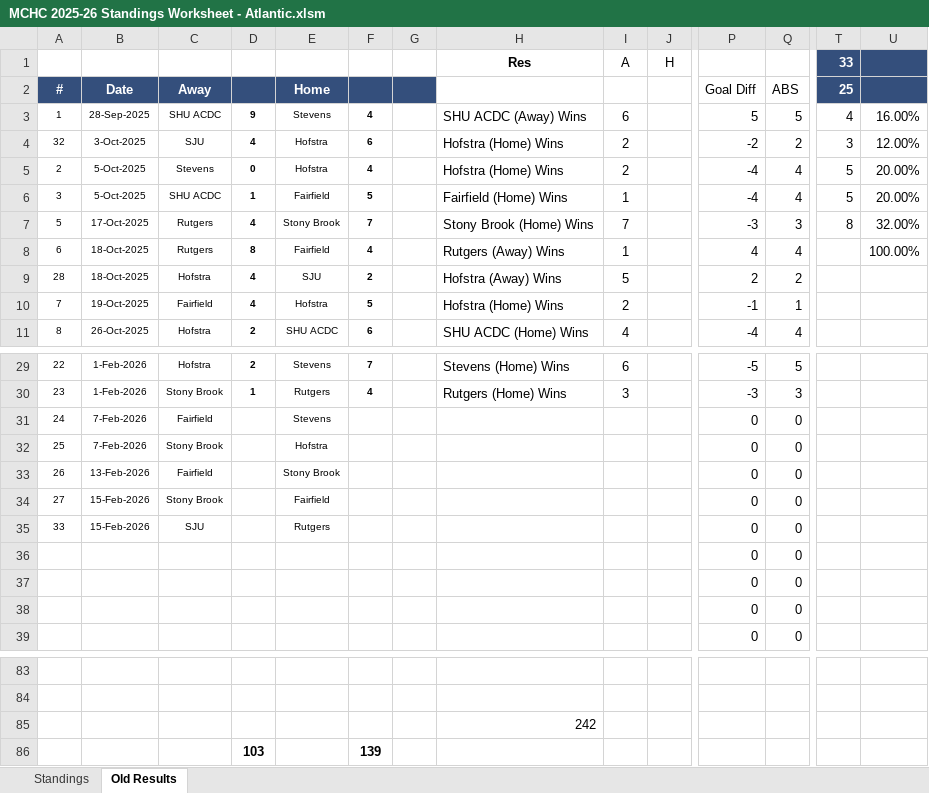
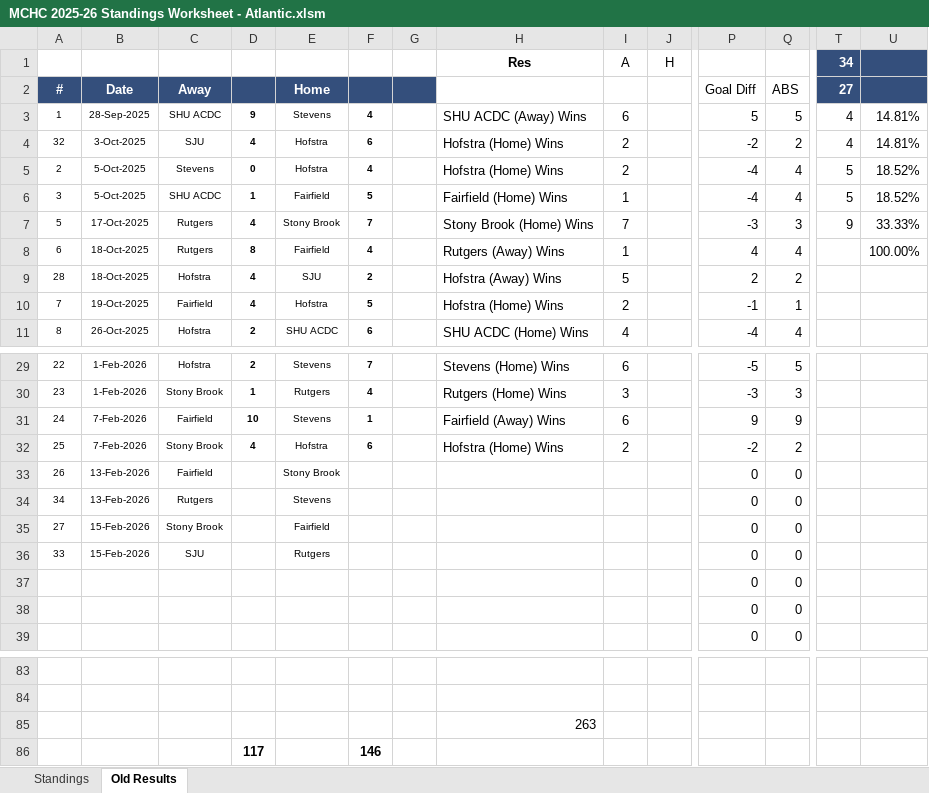
Before and after one commit to michael-m-casserly/methockey, an Excel workbook: DataFiles/MCHC 2025-26 Standings Worksheet - Atlantic.xlsm, sheet Old Results, drawn as a sheet; only a part is shown, gaps mark what is left out; values as stored, in another font and other column widths than the file's, no borders; removed rows and columns are numbered as before the commit, all else as after; rows hold the shown columns only; the diff names each change by its address in the sheet, - before the commit and + after, or states it on an @@ line.

Commit message:
Results from previous weekend; MCW-397

```diff
--- a/DataFiles/MCHC 2025-26 Standings Worksheet - Atlantic.xlsm (sheet Old Results)
+++ b/DataFiles/MCHC 2025-26 Standings Worksheet - Atlantic.xlsm (sheet Old Results)
-T1: 33
+T1: 34
-T2 (34): 25
+T2 (34): 27
-U3: 16.00%
+U3: 14.81%
-T4 (34): 3
+T4 (34): 4
-U4: 12.00%
+U4: 14.81%
-U5:U6: 20.00%
+U5:U6: 18.52%
-T7 (34): 8
+T7 (34): 9
-U7: 32.00%
+U7: 33.33%
-D31: (empty)
+D31: 10
-F31: (empty)
+F31: 1
-H31 (Res): (empty)
+H31 (Res): Fairfield (Away) Wins
-I31 (A): (empty)
+I31 (A): 6
-P31: 0
+P31: 9
-Q31: 0
+Q31: 9
-D32: (empty)
+D32: 4
-F32: (empty)
+F32: 6
-H32 (Res): (empty)
+H32 (Res): Hofstra (Home) Wins
-I32 (A): (empty)
+I32 (A): 2
-P32: 0
+P32: -2
-Q32: 0
+Q32: 2
+row 34: 34 | 13-Feb-2026 | Rutgers |  | Stevens |  |  |  |  |  | 0 | 0
-row 36:  |  |  |  |  |  |  |  |  |  | 0 | 0
-H85 (Res): 242
+H85 (Res): 263
-row 86:  |  |  | 103 |  | 139
+row 86:  |  |  | 117 |  | 146
```
Also changed, not shown: sheet Standings, formulas that keep their value, DataFiles/MCHC 2025-26 Standings Worksheet.xlsm, 6 other files.
